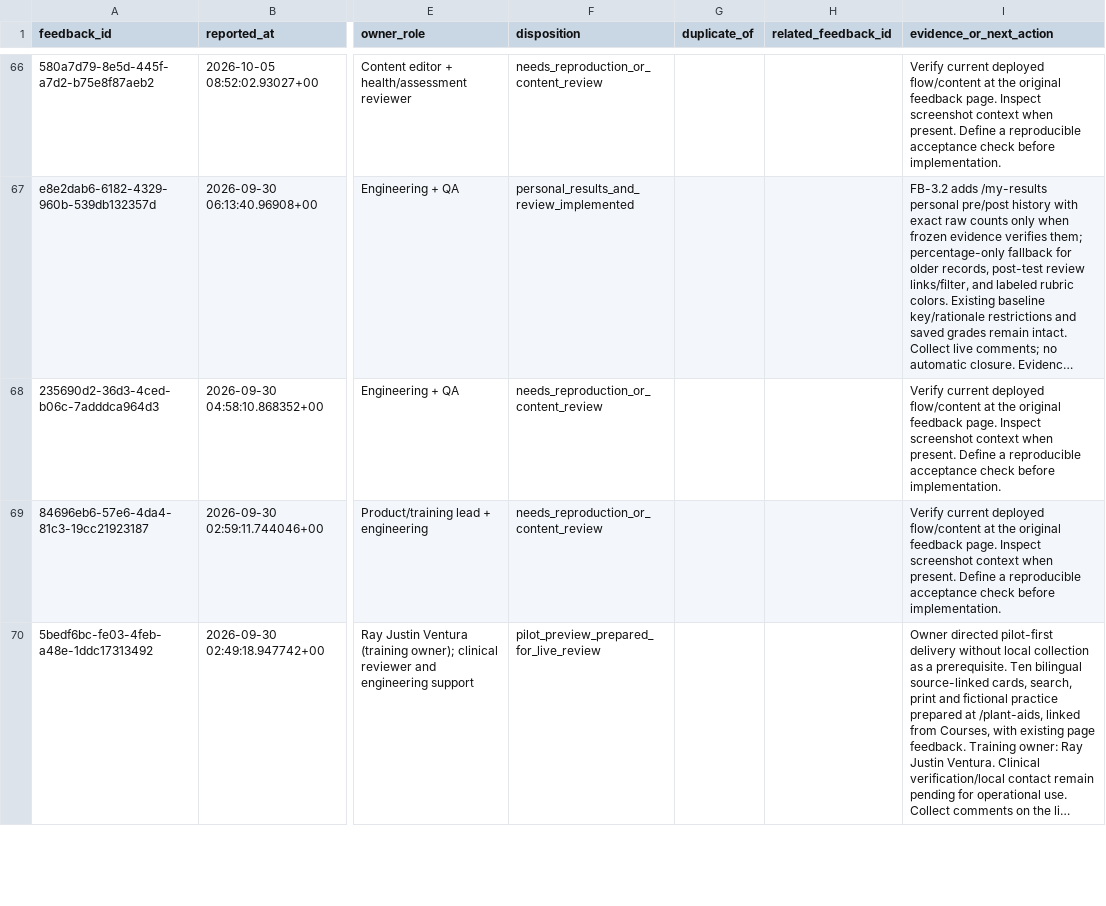
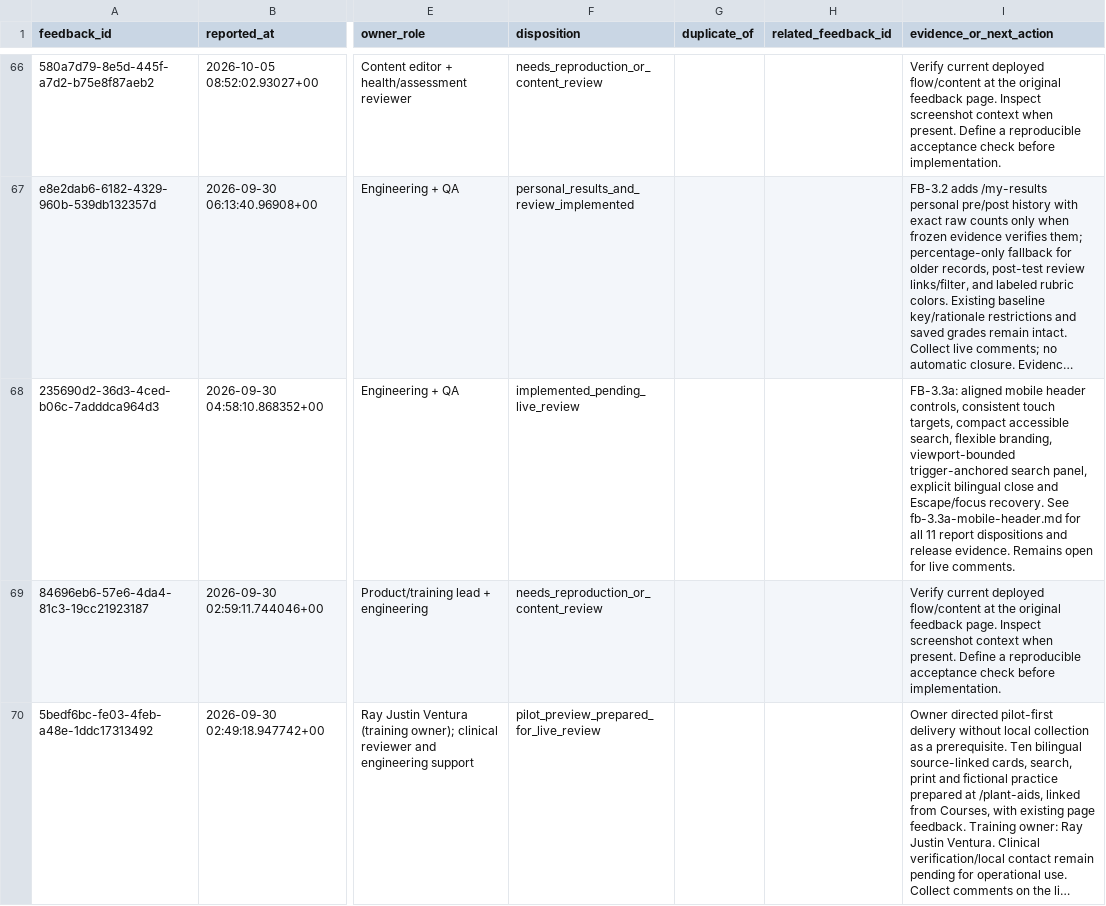
Before and after one commit to jongsky25/BHW-Connect-Phase-2, a CSV file: docs/feedback-remediation/triage-2026-10-23.csv, drawn as a sheet; only a part is shown, gaps mark what is left out; long unchanged cells end in …; the diff covers the shown part only; the diff names each change by its address in the sheet, - before the commit and + after, or states it on an @@ line.

Commit message:
FB-3.3a: Improve mobile header and search controls (#343)

```diff
--- a/docs/feedback-remediation/triage-2026-10-23.csv
+++ b/docs/feedback-remediation/triage-2026-10-23.csv
-F68 (disposition): needs_reproduction_or_content_review
+F68 (disposition): implemented_pending_live_review
-I68 (evidence_or_next_action): Verify current deployed flow/content at the original feedback page. Inspect screenshot context when present. Define a reproducible acceptance check before implementation.
+I68 (evidence_or_next_action): FB-3.3a: aligned mobile header controls, consistent touch targets, compact accessible search, flexible branding, viewport-bounded trigger-anchored search panel, explicit bilingual close and Escape/focus recovery. See fb-3.3a-mobile-header.md for all 11 report dispositions and release evidence. Remains open for live comments.
```
Also changed, not shown: 2 edited cells elsewhere in this file, 10 other files.
